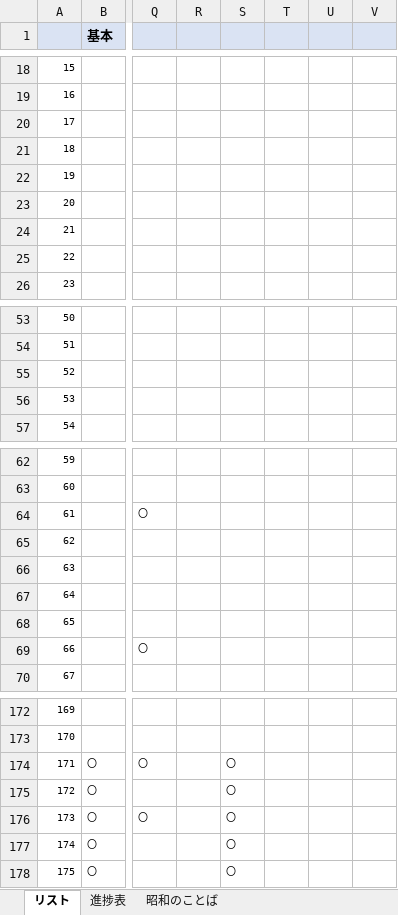
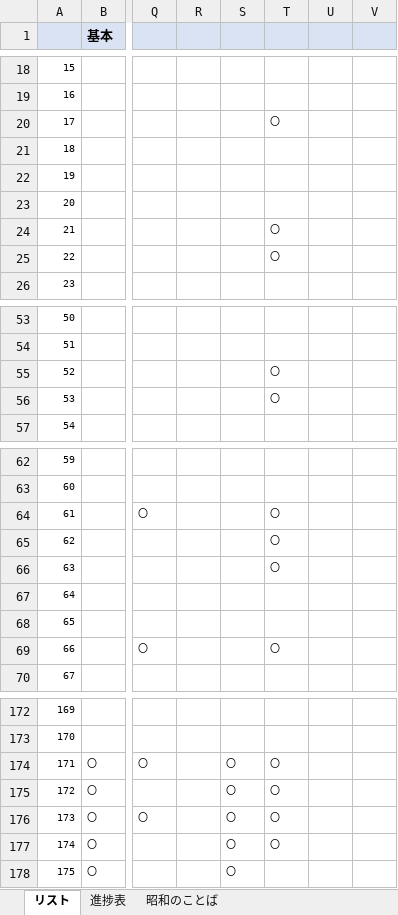
Before and after one commit to picky-web/line, an Excel workbook: LINE/シリーズごとのリスト.xlsx, sheet リスト, drawn as a sheet; only a part is shown, gaps mark what is left out; values as stored, in another font and other column widths than the file's, no borders; the diff covers the shown part only; the diff names each change by its address in the sheet, - before the commit and + after, or states it on an @@ line.

```diff
--- a/LINE/シリーズごとのリスト.xlsx (sheet リスト)
+++ b/LINE/シリーズごとのリスト.xlsx (sheet リスト)
-T1 fill: #DAE3F3
+T1 fill: none
-T20: (empty)
+T20: 〇
-T24:T25: (empty)
+T24:T25: 〇
-T55:T56: (empty)
+T55:T56: 〇
-T64:T66: (empty)
+T64:T66: 〇
-T69: (empty)
+T69: 〇
-T174:T177: (empty)
+T174:T177: 〇
```
Also changed, not shown: 28 edited cells elsewhere in this sheet, sheet 進捗表, 1 other file.
